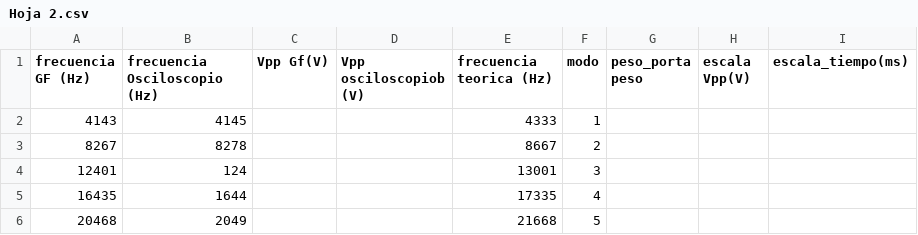
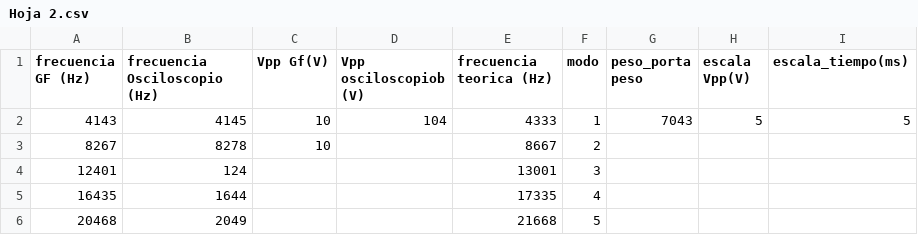
Before and after one commit to juanqwerty773/labo-2, a CSV file: clase5/sheets/Hoja 2.csv, drawn as a sheet.

Commit message:
Subir clase5/sheets/Hoja 2.csv desde Google Sheets

```diff
--- a/clase5/sheets/Hoja 2.csv
+++ b/clase5/sheets/Hoja 2.csv
@@ -1,4 +1,4 @@
 frecuencia GF (Hz),frecuencia Osciloscopio (Hz),Vpp Gf(V),Vpp osciloscopiob (V),frecuencia teorica (Hz),modo,peso_porta peso,escala Vpp(V),escala_tiempo(ms)
-4143,4145,,,4333,1,,,
-8267,8278,,,8667,2,,,
+4143,4145,10,104,4333,1,7043,5,5
+8267,8278,10,,8667,2,,,
 12401,124,,,13001,3,,,
```
